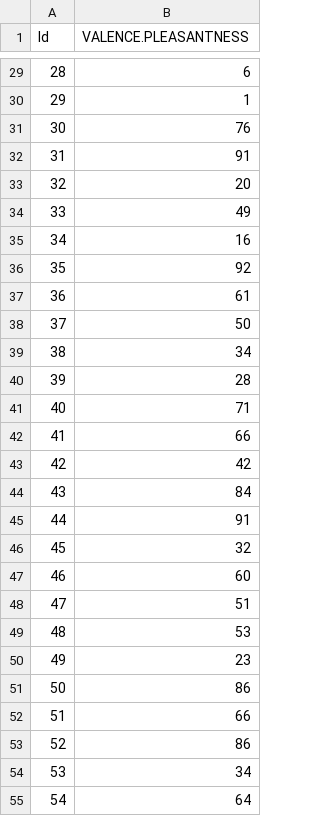
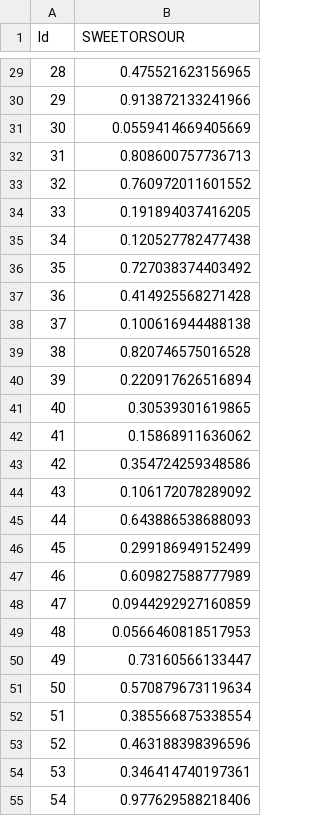
Before and after one commit to alpopesc/Odor-classification, a CSV file: data/sampleSubmission.csv, drawn as a sheet; only a part is shown, gaps mark what is left out; the diff covers the shown part only.

```diff
--- a/data/sampleSubmission.csv
+++ b/data/sampleSubmission.csv
@@ -1 +1 @@
-"Id","VALENCE.PLEASANTNESS"
+"Id","SWEETORSOUR"
@@ -29,27 +29,27 @@
-28,6
-29,1
-30,76
-31,91
-32,20
-33,49
-34,16
-35,92
-36,61
-37,50
-38,34
-39,28
-40,71
-41,66
-42,42
-43,84
-44,91
-45,32
-46,60
-47,51
-48,53
-49,23
-50,86
-51,66
-52,86
-53,34
-54,64
+28,0.475521623156965
+29,0.913872133241966
+30,0.0559414669405669
+31,0.808600757736713
+32,0.760972011601552
+33,0.191894037416205
+34,0.120527782477438
+35,0.727038374403492
+36,0.414925568271428
+37,0.100616944488138
+38,0.820746575016528
+39,0.220917626516894
+40,0.30539301619865
+41,0.15868911636062
+42,0.354724259348586
+43,0.106172078289092
+44,0.643886538688093
+45,0.299186949152499
+46,0.609827588777989
+47,0.0944292927160859
+48,0.0566460818517953
+49,0.73160566133447
+50,0.570879673119634
+51,0.385566875338554
+52,0.463188398396596
+53,0.346414740197361
+54,0.977629588218406
```
Also changed, not shown: 41 edited cells elsewhere in this file.
